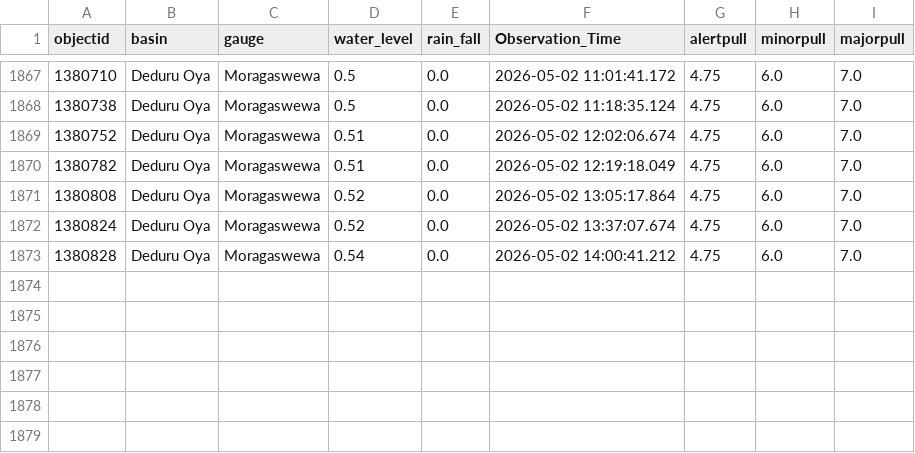
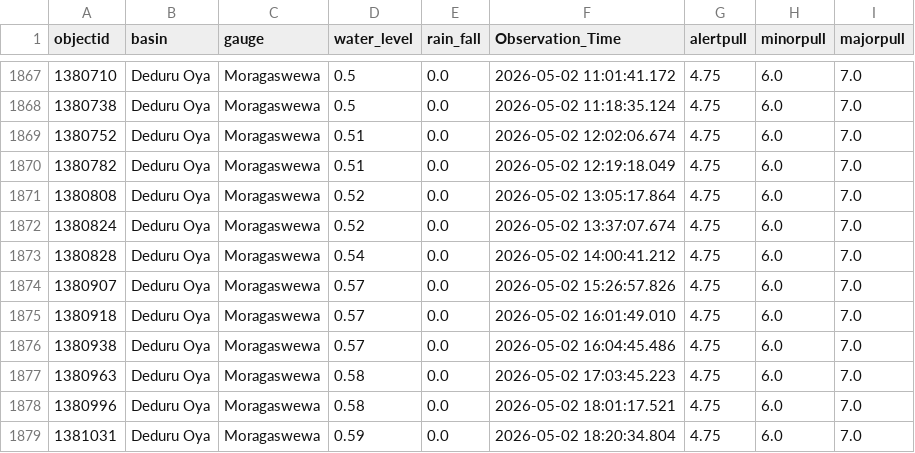
Before and after one commit to hhumal/Irrigation-Dept-Manual-River-Gauge-Readings, a CSV file: Station_Rainfall_CSVs/Moragaswewa.csv, drawn as a sheet; only a part is shown, gaps mark what is left out; the diff names each change by its address in the sheet, - before the commit and + after, or states it on an @@ line.

```diff
--- a/Station_Rainfall_CSVs/Moragaswewa.csv
+++ b/Station_Rainfall_CSVs/Moragaswewa.csv
+row 1874: 1380907 | Deduru Oya | Moragaswewa | 0.57 | 0.0 | 2026-05-02 15:26:57.826 | 4.75 | 6.0 | 7.0
+row 1875: 1380918 | Deduru Oya | Moragaswewa | 0.57 | 0.0 | 2026-05-02 16:01:49.010 | 4.75 | 6.0 | 7.0
+row 1876: 1380938 | Deduru Oya | Moragaswewa | 0.57 | 0.0 | 2026-05-02 16:04:45.486 | 4.75 | 6.0 | 7.0
+row 1877: 1380963 | Deduru Oya | Moragaswewa | 0.58 | 0.0 | 2026-05-02 17:03:45.223 | 4.75 | 6.0 | 7.0
+row 1878: 1380996 | Deduru Oya | Moragaswewa | 0.58 | 0.0 | 2026-05-02 18:01:17.521 | 4.75 | 6.0 | 7.0
+row 1879: 1381031 | Deduru Oya | Moragaswewa | 0.59 | 0.0 | 2026-05-02 18:20:34.804 | 4.75 | 6.0 | 7.0
```
Also changed, not shown: Station_Rainfall_CSVs/Badalgama.csv, Station_Rainfall_CSVs/Giriulla.csv, 37 other files.
